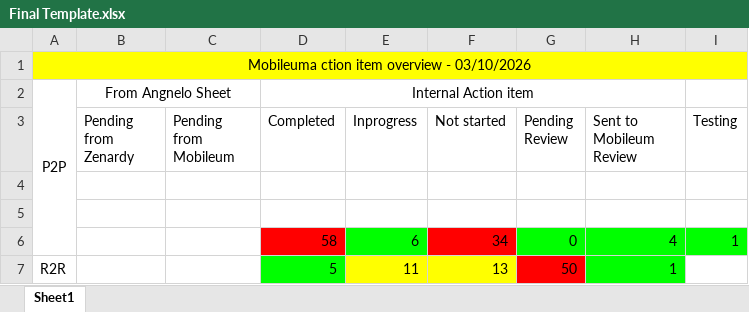
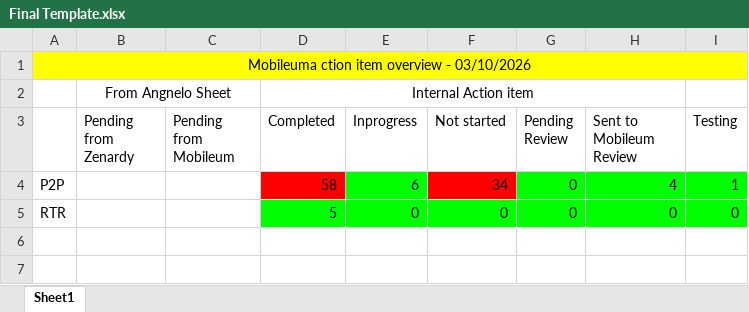
Before and after one commit to praveenxo-dev/excel-project, an Excel workbook: data/Final Template.xlsx, sheet Sheet1, drawn as a sheet; values as stored, in another font and other column widths than the file's, no borders; removed rows and columns are numbered as before the commit, all else as after; the diff names each change by its address in the sheet, - before the commit and + after, or states it on an @@ line.

```diff
--- a/data/Final Template.xlsx (sheet Sheet1)
+++ b/data/Final Template.xlsx (sheet Sheet1)
-A2: P2P
+A2: (empty)
-A2:A6 merged
-row 4: (empty)
-row 5: (empty)
-A4: (empty)
+A4: P2P
-row 7: R2R |  |  | 5 | 11 | 13 | 50 | 1
+row 5: RTR |  |  | 5 | 0 | 0 | 0 | 0 | 0
```
Also changed, not shown: 9 other files.
